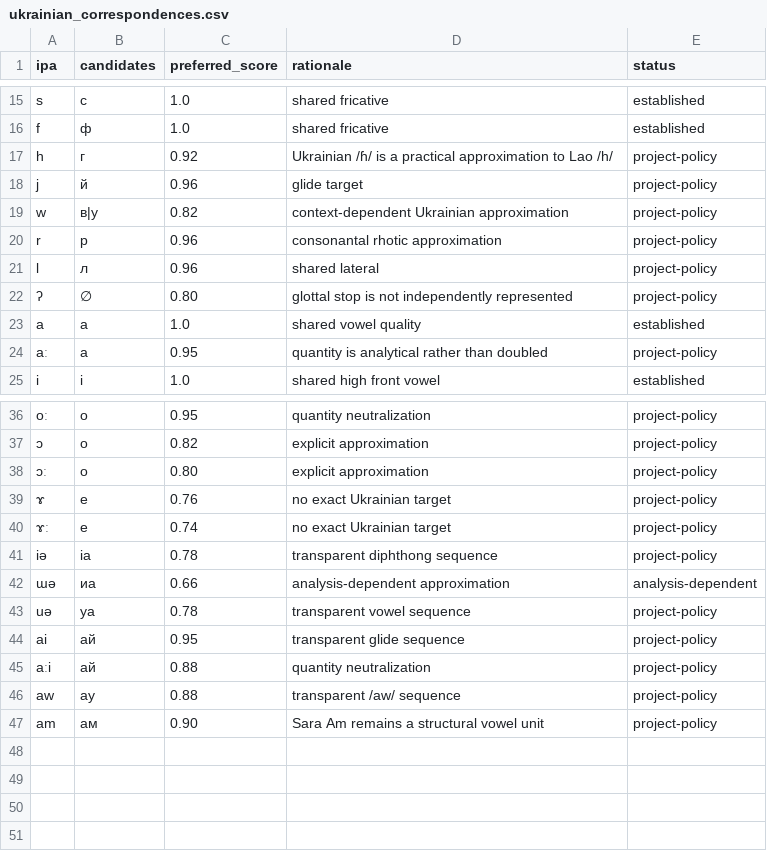
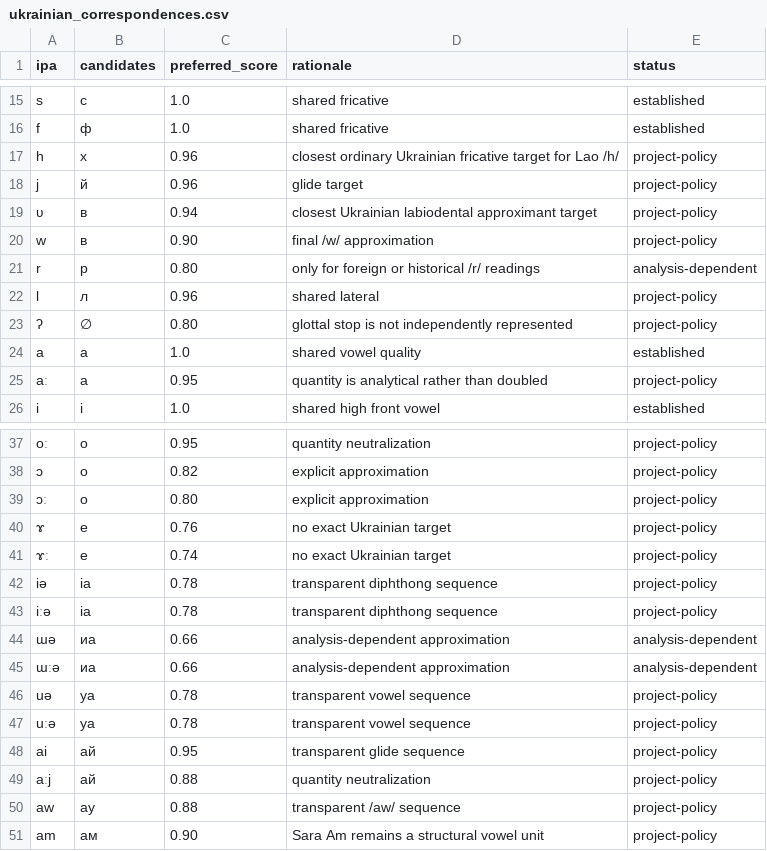
Before and after one commit to ClippyFirst/Lao-Ukrainian-Phonetic-System, a CSV file: data/lao/ukrainian_correspondences.csv, drawn as a sheet; only a part is shown, gaps mark what is left out.

Commit message:
fix: refine Ukrainian practical correspondence targets

```diff
--- a/data/lao/ukrainian_correspondences.csv
+++ b/data/lao/ukrainian_correspondences.csv
@@ -16,6 +16,7 @@ s,с,1.0,shared fricative,established
 f,ф,1.0,shared fricative,established
-h,г,0.92,Ukrainian /ɦ/ is a practical approximation to Lao /h/,project-policy
+h,х,0.96,closest ordinary Ukrainian fricative target for Lao /h/,project-policy
 j,й,0.96,glide target,project-policy
-w,в|у,0.82,context-dependent Ukrainian approximation,project-policy
-r,р,0.96,consonantal rhotic approximation,project-policy
+ʋ,в,0.94,closest Ukrainian labiodental approximant target,project-policy
+w,в,0.90,final /w/ approximation,project-policy
+r,р,0.80,only for foreign or historical /r/ readings,analysis-dependent
 l,л,0.96,shared lateral,project-policy
@@ -41,6 +42,9 @@ oː,о,0.95,quantity neutralization,project-policy
 iə,іа,0.78,transparent diphthong sequence,project-policy
+iːə,іа,0.78,transparent diphthong sequence,project-policy
 ɯə,иа,0.66,analysis-dependent approximation,analysis-dependent
+ɯːə,иа,0.66,analysis-dependent approximation,analysis-dependent
 uə,уа,0.78,transparent vowel sequence,project-policy
+uːə,уа,0.78,transparent vowel sequence,project-policy
 ai,ай,0.95,transparent glide sequence,project-policy
-aːi,ай,0.88,quantity neutralization,project-policy
+aːj,ай,0.88,quantity neutralization,project-policy
 aw,ау,0.88,transparent /aw/ sequence,project-policy
```
